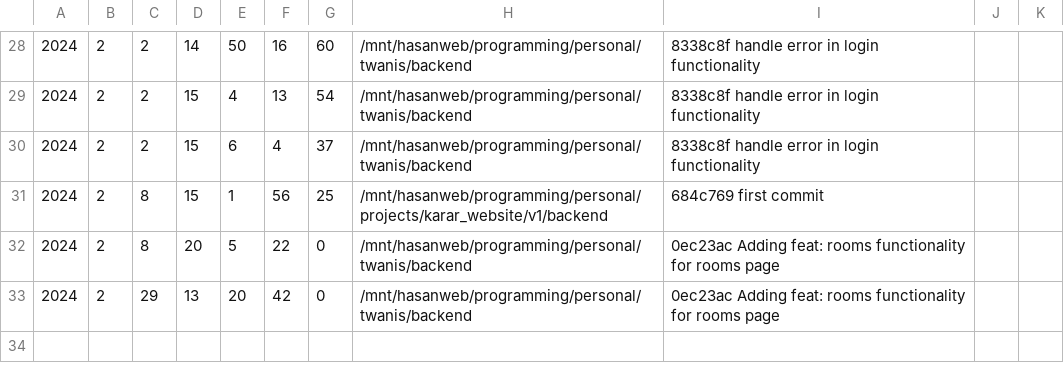
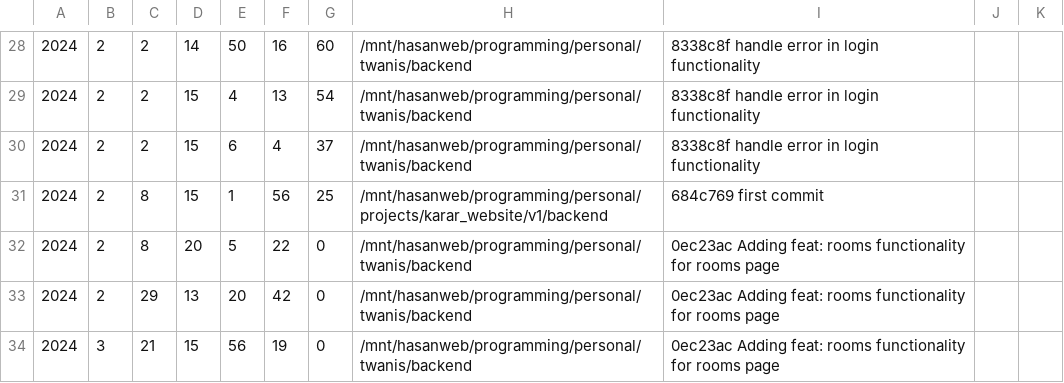
Before and after one commit to ht3aa/typingtracker_cli, a CSV file: workFiles/backend.csv, drawn as a sheet; only a part is shown, gaps mark what is left out.

```diff
--- a/workFiles/backend.csv
+++ b/workFiles/backend.csv
@@ -33 +33,2 @@
 2024,2,29,13,20,42,0,/mnt/hasanweb/programming/personal/twanis/backend,0ec23ac Adding feat: rooms functionality for rooms page
+2024,3,21,15,56,19,0,/mnt/hasanweb/programming/personal/twanis/backend,0ec23ac Adding feat: rooms functionality for rooms page
```
Also changed, not shown: workFiles/frontend.csv, workFiles/portfolio.csv, 23 other files.
